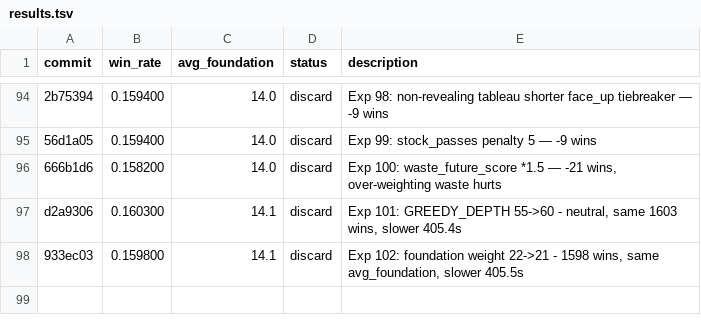
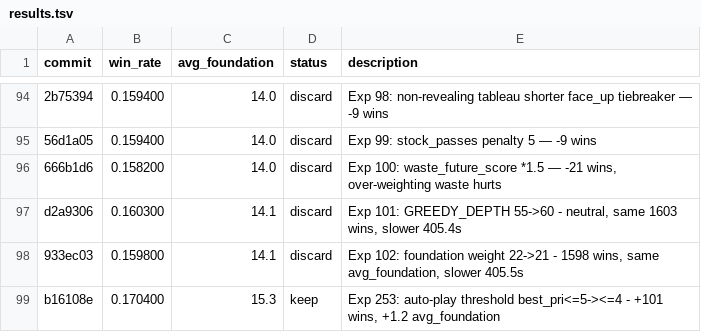
Before and after one commit to ridermw/autoresearch, a TSV file: autosolitaire/results.tsv, drawn as a sheet; only a part is shown, gaps mark what is left out; the diff names each change by its address in the sheet, - before the commit and + after, or states it on an @@ line.

```diff
--- a/autosolitaire/results.tsv
+++ b/autosolitaire/results.tsv
+row 99: b16108e | 0.170400 | 15.3 | keep | Exp 253: auto-play threshold best_pri<=5-><=4 - +101 wins, +1.2 avg_foundation
```
